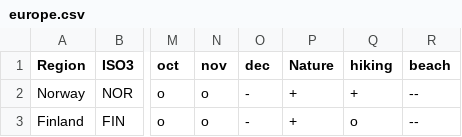
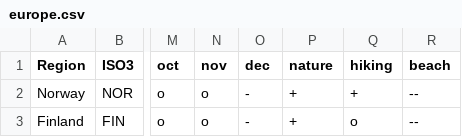
Before and after one commit to asalnesar/travel-data, a CSV file: europe.csv, drawn as a sheet; only a part is shown, gaps mark what is left out; the diff names each change by its address in the sheet, - before the commit and + after, or states it on an @@ line.

Commit message:
Update europe.csv

```diff
--- a/europe.csv
+++ b/europe.csv
-P1: Nature
+P1: nature
```
